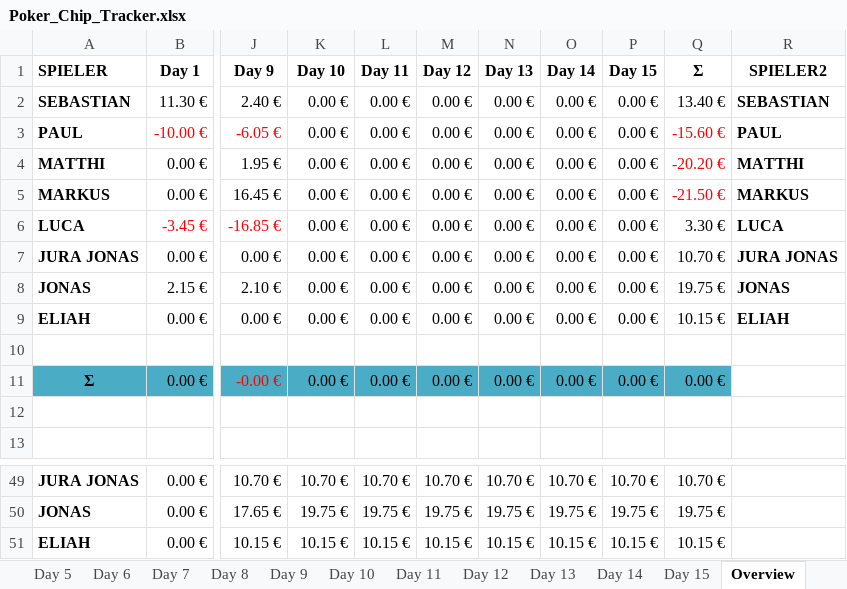
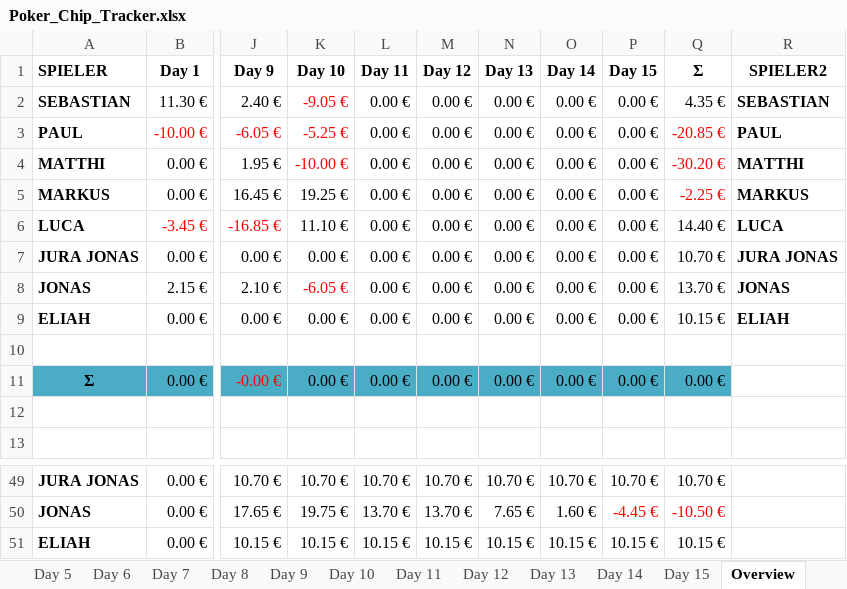
Before and after one commit to lucabzt/Ace, an Excel workbook: Poker_Chip_Tracker.xlsx, sheet Overview, drawn as a sheet; only a part is shown, gaps mark what is left out; values as stored, in another font and other column widths than the file's, no borders; charts and pictures and table styles not drawn; the diff covers the shown part only; the diff names each change by its address in the sheet, - before the commit and + after, or states it on an @@ line.

```diff
--- a/Poker_Chip_Tracker.xlsx (sheet Overview)
+++ b/Poker_Chip_Tracker.xlsx (sheet Overview)
-K2 (Day 10): 0.00 €
+K2 (Day 10): -9.05 €
-K2:K4 text colour: black
+K2:K4 text colour: #FF0000
-Q2 (Σ): 13.40 €
+Q2 (Σ): 4.35 €
-K3 (Day 10): 0.00 €
+K3 (Day 10): -5.25 €
-Q3 (Σ): -15.60 €
+Q3 (Σ): -20.85 €
-K4 (Day 10): 0.00 €
+K4 (Day 10): -10.00 €
-Q4 (Σ): -20.20 €
+Q4 (Σ): -30.20 €
-K5 (Day 10): 0.00 €
+K5 (Day 10): 19.25 €
-Q5 (Σ): -21.50 €
+Q5 (Σ): -2.25 €
-K6 (Day 10): 0.00 €
+K6 (Day 10): 11.10 €
-Q6 (Σ): 3.30 €
+Q6 (Σ): 14.40 €
-K8 (Day 10): 0.00 €
+K8 (Day 10): -6.05 €
-K8 text colour: black
+K8 text colour: #FF0000
-Q8 (Σ): 19.75 €
+Q8 (Σ): 13.70 €
-L50 (Day 11): 19.75 €
+L50 (Day 11): 13.70 €
-M50 (Day 12): 19.75 €
+M50 (Day 12): 13.70 €
-N50 (Day 13): 19.75 €
+N50 (Day 13): 7.65 €
-O50 (Day 14): 19.75 €
+O50 (Day 14): 1.60 €
-P50 (Day 15): 19.75 €
+P50 (Day 15): -4.45 €
-P50:Q50 text colour: black
+P50:Q50 text colour: #FF0000
-Q50 (Σ): 19.75 €
+Q50 (Σ): -10.50 €
```
Also changed, not shown: 30 edited cells and cell formats elsewhere in this sheet, sheet Day 10, charts or pictures.
